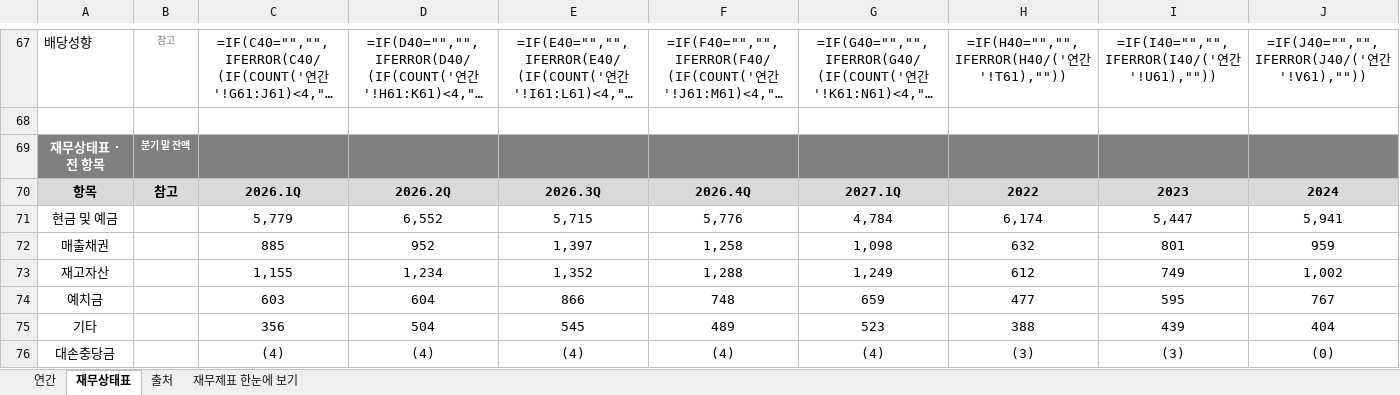
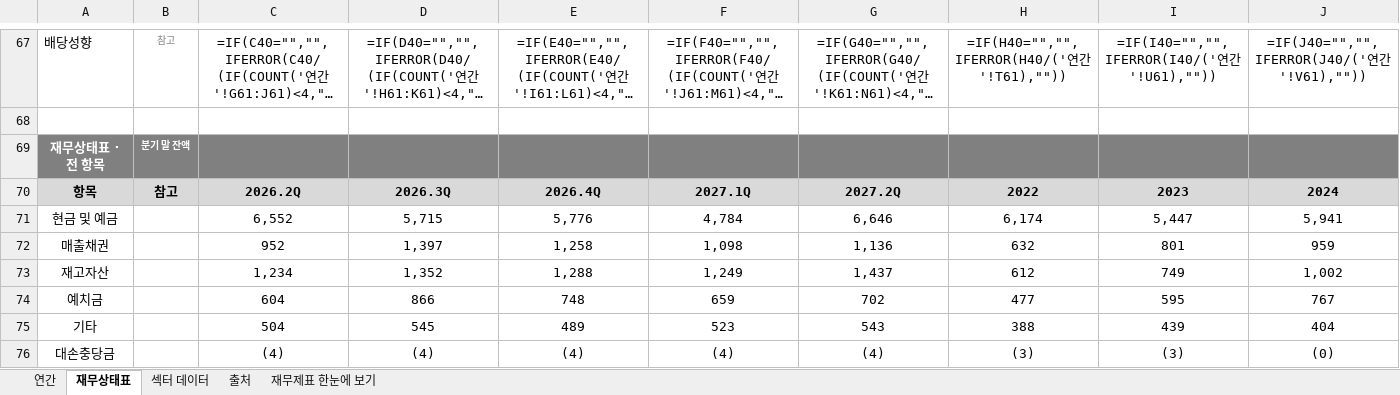
Before and after one commit to minwook1011/earnings-screener, an Excel workbook: docs/data/jp/xlsx/3068.xlsx, sheet 재무상태표, drawn as a sheet; only a part is shown, gaps mark what is left out; long unchanged cells end in …; values as stored, in another font and other column widths than the file's, no borders; formulas without a stored value are shown as written; conditional formats not drawn; the diff covers the shown part only; the diff names each change by its address in the sheet, - before the commit and + after, or states it on an @@ line.

```diff
--- a/docs/data/jp/xlsx/3068.xlsx (sheet 재무상태표)
+++ b/docs/data/jp/xlsx/3068.xlsx (sheet 재무상태표)
+sheet tab: 섹터 데이터
-C70: 2026.1Q
+C70: 2026.2Q
-D70: 2026.2Q
+D70: 2026.3Q
-E70: 2026.3Q
+E70: 2026.4Q
-F70: 2026.4Q
+F70: 2027.1Q
-G70: 2027.1Q
+G70: 2027.2Q
-C71: 5,779
+C71: 6,552
-D71: 6,552
+D71: 5,715
-E71: 5,715
+E71: 5,776
-F71: 5,776
+F71: 4,784
-G71: 4,784
+G71: 6,646
-C72: 885
+C72: 952
-D72: 952
+D72: 1,397
-E72: 1,397
+E72: 1,258
-F72: 1,258
+F72: 1,098
-G72: 1,098
+G72: 1,136
-C73: 1,155
+C73: 1,234
-D73: 1,234
+D73: 1,352
-E73: 1,352
+E73: 1,288
-F73: 1,288
+F73: 1,249
-G73: 1,249
+G73: 1,437
-C74: 603
+C74: 604
-D74: 604
+D74: 866
-E74: 866
+E74: 748
-F74: 748
+F74: 659
-G74: 659
+G74: 702
-C75: 356
+C75: 504
-D75: 504
+D75: 545
-E75: 545
+E75: 489
-F75: 489
+F75: 523
-G75: 523
+G75: 543
```
Also changed, not shown: 351 edited cells elsewhere in this sheet, sheet 연간, sheet 재무제표 한눈에 보기, sheet 출처, charts or pictures, 6 other files.
